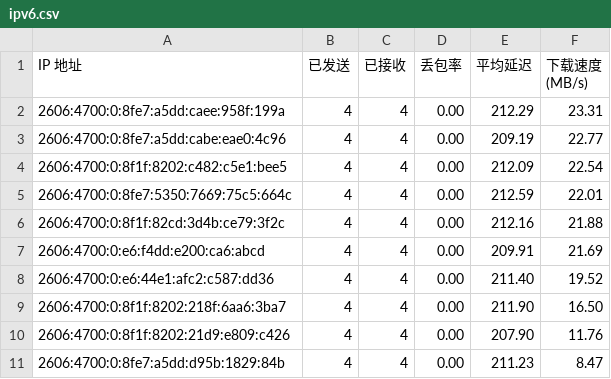
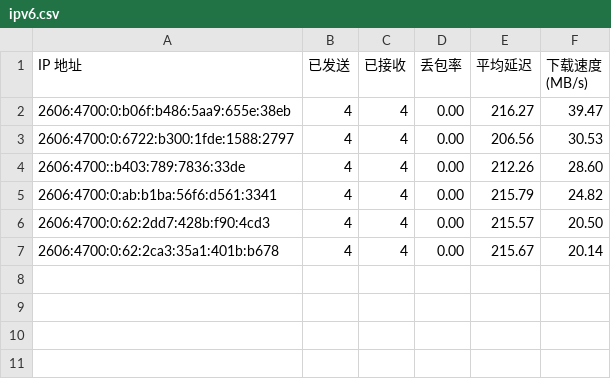
Before and after one commit to xiaowei0605/IPDB, a CSV file: BestCF/ipv6.csv, drawn as a sheet.

Commit message:
Update BestCF/ipv6.csv - 2026-09-07 01:16:58

```diff
--- a/BestCF/ipv6.csv
+++ b/BestCF/ipv6.csv
@@ -1,11 +1,7 @@
 IP 地址,已发送,已接收,丢包率,平均延迟,下载速度 (MB/s)
-2606:4700:0:8fe7:a5dd:caee:958f:199a,4,4,0.00,212.29,23.31
-2606:4700:0:8fe7:a5dd:cabe:eae0:4c96,4,4,0.00,209.19,22.77
-2606:4700:0:8f1f:8202:c482:c5e1:bee5,4,4,0.00,212.09,22.54
-2606:4700:0:8fe7:5350:7669:75c5:664c,4,4,0.00,212.59,22.01
-2606:4700:0:8f1f:82cd:3d4b:ce79:3f2c,4,4,0.00,212.16,21.88
-2606:4700:0:e6:f4dd:e200:ca6:abcd,4,4,0.00,209.91,21.69
-2606:4700:0:e6:44e1:afc2:c587:dd36,4,4,0.00,211.40,19.52
-2606:4700:0:8f1f:8202:218f:6aa6:3ba7,4,4,0.00,211.90,16.50
-2606:4700:0:8f1f:8202:21d9:e809:c426,4,4,0.00,207.90,11.76
-2606:4700:0:8fe7:a5dd:d95b:1829:84b,4,4,0.00,211.23,8.47
+2606:4700:0:b06f:b486:5aa9:655e:38eb,4,4,0.00,216.27,39.47
+2606:4700:0:6722:b300:1fde:1588:2797,4,4,0.00,206.56,30.53
+2606:4700::b403:789:7836:33de,4,4,0.00,212.26,28.60
+2606:4700:0:ab:b1ba:56f6:d561:3341,4,4,0.00,215.79,24.82
+2606:4700:0:62:2dd7:428b:f90:4cd3,4,4,0.00,215.57,20.50
+2606:4700:0:62:2ca3:35a1:401b:b678,4,4,0.00,215.67,20.14
```
